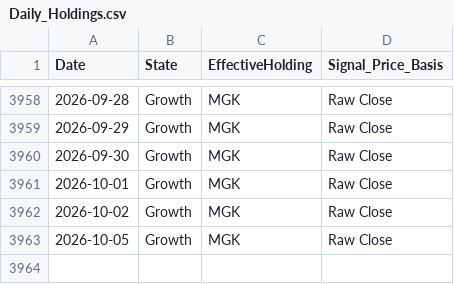
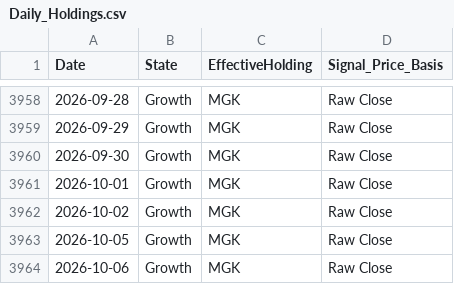
Before and after one commit to wesl8n-sketch/A1V12-Dashboard, a CSV file: Data/Daily_Holdings.csv, drawn as a sheet; only a part is shown, gaps mark what is left out; the diff names each change by its address in the sheet, - before the commit and + after, or states it on an @@ line.

```diff
--- a/Data/Daily_Holdings.csv
+++ b/Data/Daily_Holdings.csv
+row 3964: 2026-10-06 | Growth | MGK | Raw Close
```
Also changed, not shown: Data/Alpha_Overlay_Daily_Values.csv, Data/Composite_Dividends.csv, 27 other files.
